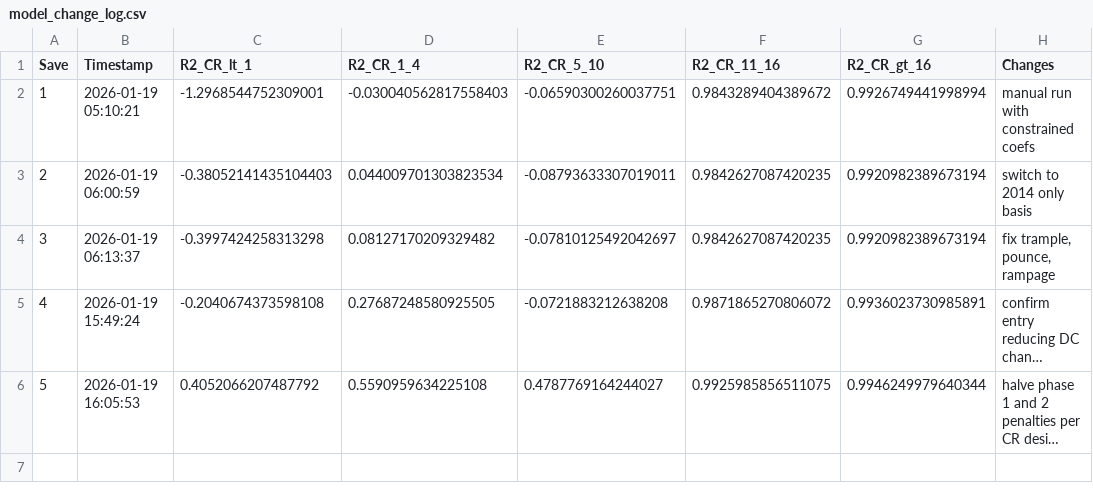
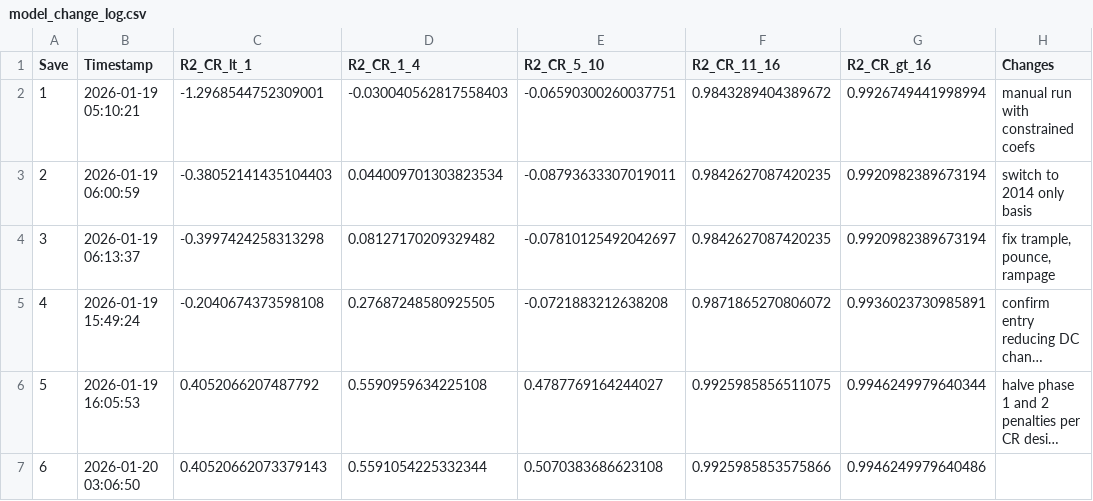
Before and after one commit to conorbarryhoke/matrix_v0, a CSV file: model_change_log.csv, drawn as a sheet; long unchanged cells end in …; the diff names each change by its address in the sheet, - before the commit and + after, or states it on an @@ line.

```diff
--- a/model_change_log.csv
+++ b/model_change_log.csv
+row 7: 6 | 2026-01-20 03:06:50 | 0.40520662073379143 | 0.5591054225332344 | 0.5070383686623108 | 0.9925985853575866 | 0.9946249979640486
```
Also changed, not shown: data/engineered_features.csv, data/feature_contributions.csv, 8 other files.
